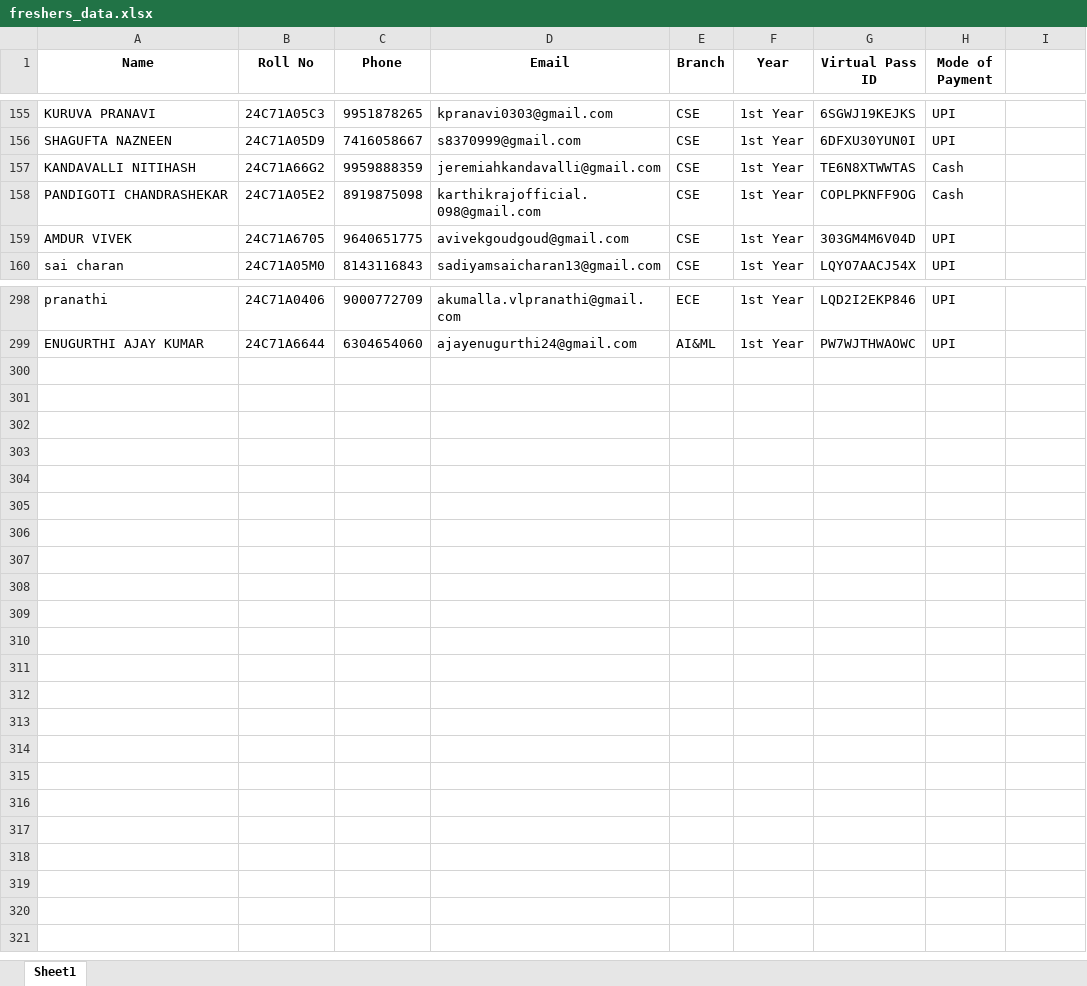
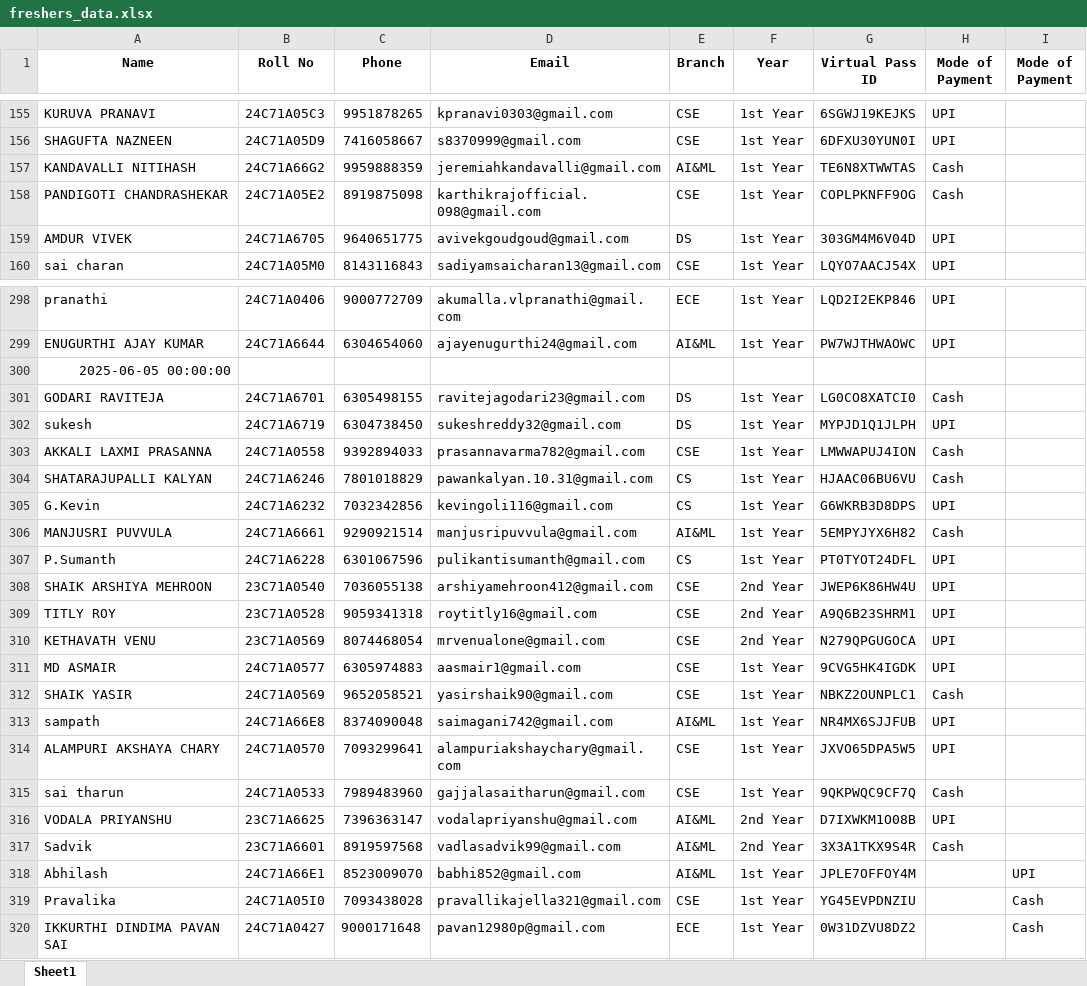
Before and after one commit to tilak91/NYRA-ONE, an Excel workbook: freshers_data.xlsx, sheet Sheet1, drawn as a sheet; only a part is shown, gaps mark what is left out; values as stored, in another font and other column widths than the file's, no borders; the diff covers the shown part only; the diff names each change by its address in the sheet, - before the commit and + after, or states it on an @@ line.

Commit message:
Add files via upload

```diff
--- a/freshers_data.xlsx (sheet Sheet1)
+++ b/freshers_data.xlsx (sheet Sheet1)
-I1: (empty)
+I1: Mode of Payment
-E157 (Branch): CSE
+E157 (Branch): AI&ML
-E159 (Branch): CSE
+E159 (Branch): DS
+row 300: 2025-06-05 00:00:00
+row 301: GODARI RAVITEJA | 24C71A6701 | 6305498155 | ravitejagodari23@gmail.com | DS | 1st Year | LG0CO8XATCI0 | Cash
+row 302: sukesh | 24C71A6719 | 6304738450 | sukeshreddy32@gmail.com | DS | 1st Year | MYPJD1Q1JLPH | UPI
+row 303: AKKALI LAXMI PRASANNA | 24C71A0558 | 9392894033 | prasannavarma782@gmail.com | CSE | 1st Year | LMWWAPUJ4ION | Cash
+row 304: SHATARAJUPALLI KALYAN | 24C71A6246 | 7801018829 | pawankalyan.10.31@gmail.com | CS | 1st Year | HJAAC06BU6VU | Cash
+row 305: G.Kevin | 24C71A6232 | 7032342856 | kevingoli116@gmail.com | CS | 1st Year | G6WKRB3D8DPS | UPI
+row 306: MANJUSRI PUVVULA | 24C71A6661 | 9290921514 | manjusripuvvula@gmail.com | AI&ML | 1st Year | 5EMPYJYX6H82 | Cash
+row 307: P.Sumanth | 24C71A6228 | 6301067596 | pulikantisumanth@gmail.com | CS | 1st Year | PT0TYOT24DFL | UPI
+row 308: SHAIK ARSHIYA MEHROON | 23C71A0540 | 7036055138 | arshiyamehroon412@gmail.com | CSE | 2nd Year | JWEP6K86HW4U | UPI
+row 309: TITLY ROY | 23C71A0528 | 9059341318 | roytitly16@gmail.com | CSE | 2nd Year | A9Q6B23SHRM1 | UPI
+row 310: KETHAVATH VENU | 23C71A0569 | 8074468054 | mrvenualone@gmail.com | CSE | 2nd Year | N279QPGUGOCA | UPI
+row 311: MD ASMAIR | 24C71A0577 | 6305974883 | aasmair1@gmail.com | CSE | 1st Year | 9CVG5HK4IGDK | UPI
+row 312: SHAIK YASIR | 24C71A0569 | 9652058521 | yasirshaik90@gmail.com | CSE | 1st Year | NBKZ2OUNPLC1 | Cash
+row 313: sampath | 24C71A66E8 | 8374090048 | saimagani742@gmail.com | AI&ML | 1st Year | NR4MX6SJJFUB | UPI
+row 314: ALAMPURI AKSHAYA CHARY | 24C71A0570 | 7093299641 | alampuriakshaychary@gmail.com | CSE | 1st Year | JXVO65DPA5W5 | UPI
+row 315: sai tharun | 24C71A0533 | 7989483960 | gajjalasaitharun@gmail.com | CSE | 1st Year | 9QKPWQC9CF7Q | Cash
+row 316: VODALA PRIYANSHU | 23C71A6625 | 7396363147 | vodalapriyanshu@gmail.com | AI&ML | 2nd Year | D7IXWKM1O08B | UPI
+row 317: Sadvik | 23C71A6601 | 8919597568 | vadlasadvik99@gmail.com | AI&ML | 2nd Year | 3X3A1TKX9S4R | Cash
+row 318: Abhilash | 24C71A66E1 | 8523009070 | babhi852@gmail.com | AI&ML | 1st Year | JPLE7OFFOY4M |  | UPI
+row 319: Pravalika | 24C71A05I0 | 7093438028 | pravallikajella321@gmail.com | CSE | 1st Year | YG45EVPDNZIU |  | Cash
+row 320: IKKURTHI DINDIMA PAVAN SAI | 24C71A0427 | 9000171648 | pavan12980p@gmail.com | ECE | 1st Year | 0W31DZVU8DZ2 |  | Cash
```
Also changed, not shown: 7 edited cells elsewhere in this sheet.
